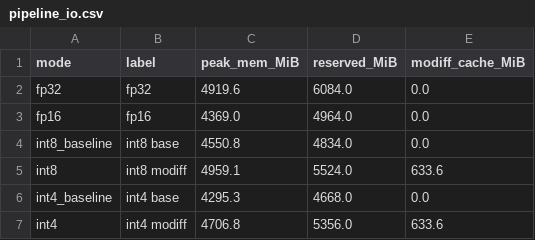
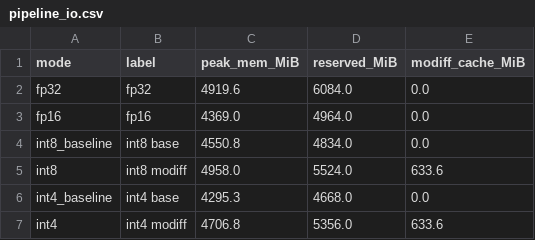
Before and after one commit to xiaruize0911/MoDiff, a CSV file: docs/comprehensive_benchmark_2026-07-15/data/pipeline_io.csv, drawn as a sheet.

```diff
--- a/docs/comprehensive_benchmark_2026-07-15/data/pipeline_io.csv
+++ b/docs/comprehensive_benchmark_2026-07-15/data/pipeline_io.csv
@@ -4,3 +4,3 @@ fp16,fp16,4369.0,4964.0,0.0
 int8_baseline,int8 base,4550.8,4834.0,0.0
-int8,int8 modiff,4959.1,5524.0,633.6
+int8,int8 modiff,4958.0,5524.0,633.6
 int4_baseline,int4 base,4295.3,4668.0,0.0
```
Also changed, not shown: docs/comprehensive_benchmark_2026-07-15/data/kernel_profile.csv, docs/comprehensive_benchmark_2026-07-15/data/pipeline_speed.csv, 8 other files.
